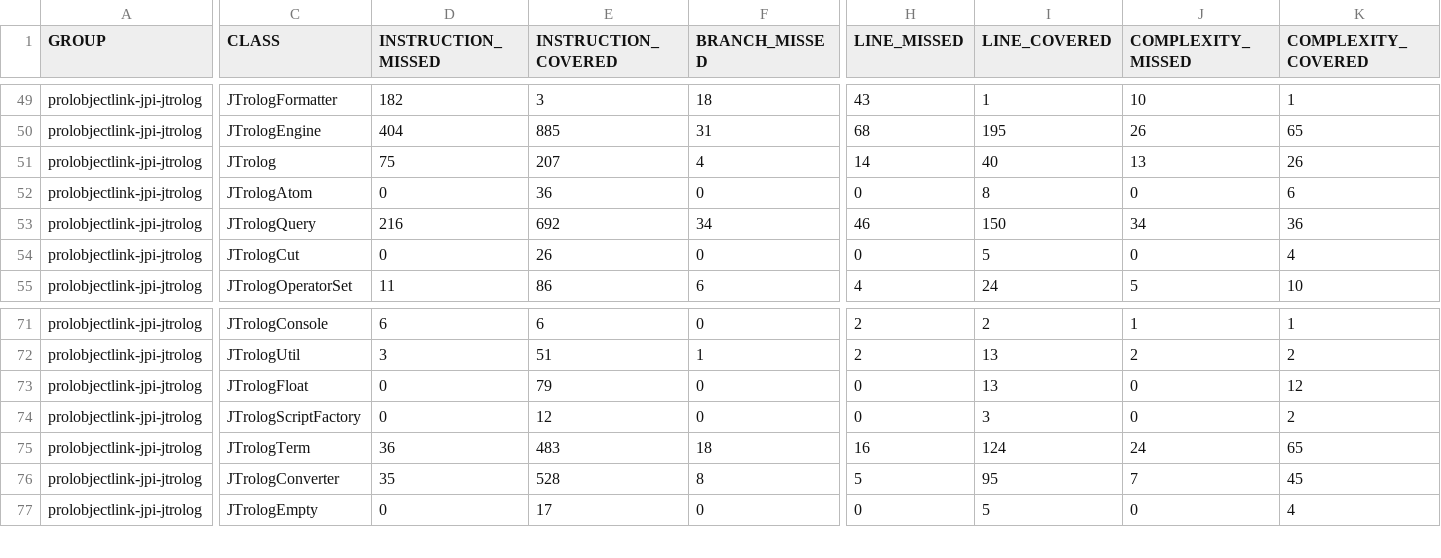
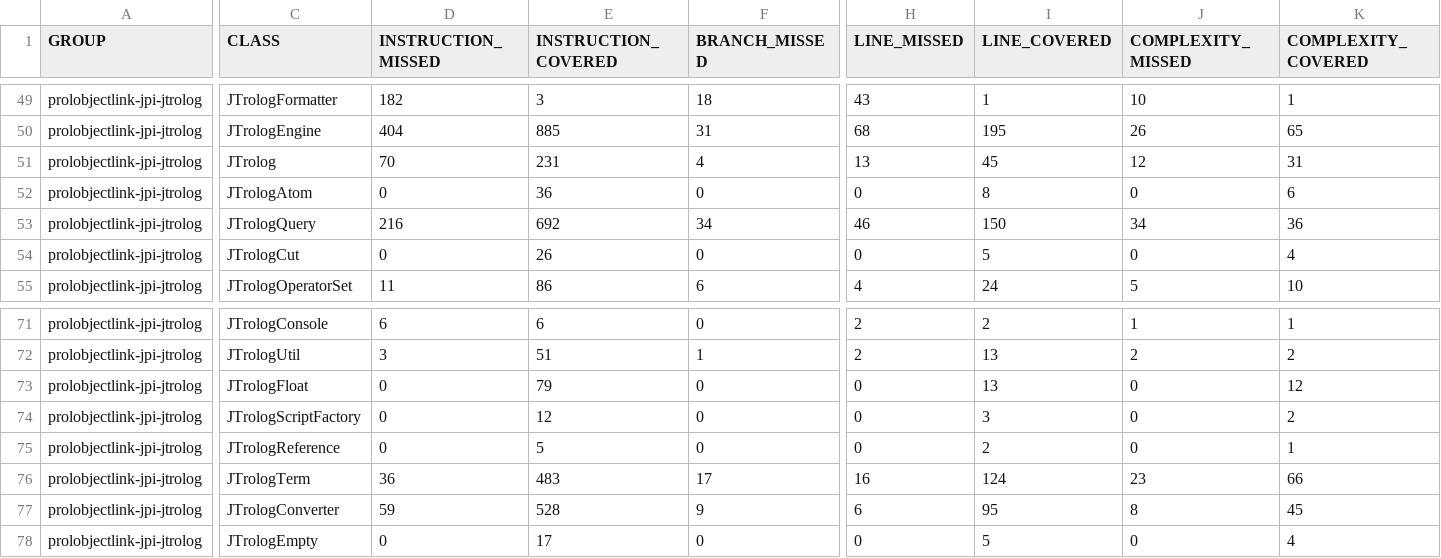
Before and after one commit to prolobjectlink/prolobjectlink-jpi-jtrolog, a CSV file: docs/jacoco/jacoco.csv, drawn as a sheet; only a part is shown, gaps mark what is left out; addresses are those after the commit; rows hold the shown columns only; the diff covers the shown part only; the diff names each change by its address in the sheet, - before the commit and + after, or states it on an @@ line.

Commit message:
Update Prolog Reference

```diff
--- a/docs/jacoco/jacoco.csv
+++ b/docs/jacoco/jacoco.csv
-D51 (INSTRUCTION_MISSED): 75
+D51 (INSTRUCTION_MISSED): 70
-E51 (INSTRUCTION_COVERED): 207
+E51 (INSTRUCTION_COVERED): 231
-H51 (LINE_MISSED): 14
+H51 (LINE_MISSED): 13
-I51 (LINE_COVERED): 40
+I51 (LINE_COVERED): 45
-J51 (COMPLEXITY_MISSED): 13
+J51 (COMPLEXITY_MISSED): 12
-K51 (COMPLEXITY_COVERED): 26
+K51 (COMPLEXITY_COVERED): 31
+row 75: prolobjectlink-jpi-jtrolog | JTrologReference | 0 | 5 | 0 | 0 | 2 | 0 | 1
-F76 (BRANCH_MISSED): 18
+F76 (BRANCH_MISSED): 17
-J76 (COMPLEXITY_MISSED): 24
+J76 (COMPLEXITY_MISSED): 23
-K76 (COMPLEXITY_COVERED): 65
+K76 (COMPLEXITY_COVERED): 66
-D77 (INSTRUCTION_MISSED): 35
+D77 (INSTRUCTION_MISSED): 59
-F77 (BRANCH_MISSED): 8
+F77 (BRANCH_MISSED): 9
-H77 (LINE_MISSED): 5
+H77 (LINE_MISSED): 6
-J77 (COMPLEXITY_MISSED): 7
+J77 (COMPLEXITY_MISSED): 8
```
Also changed, not shown: 3 edited cells elsewhere in this file, 17 other files.
